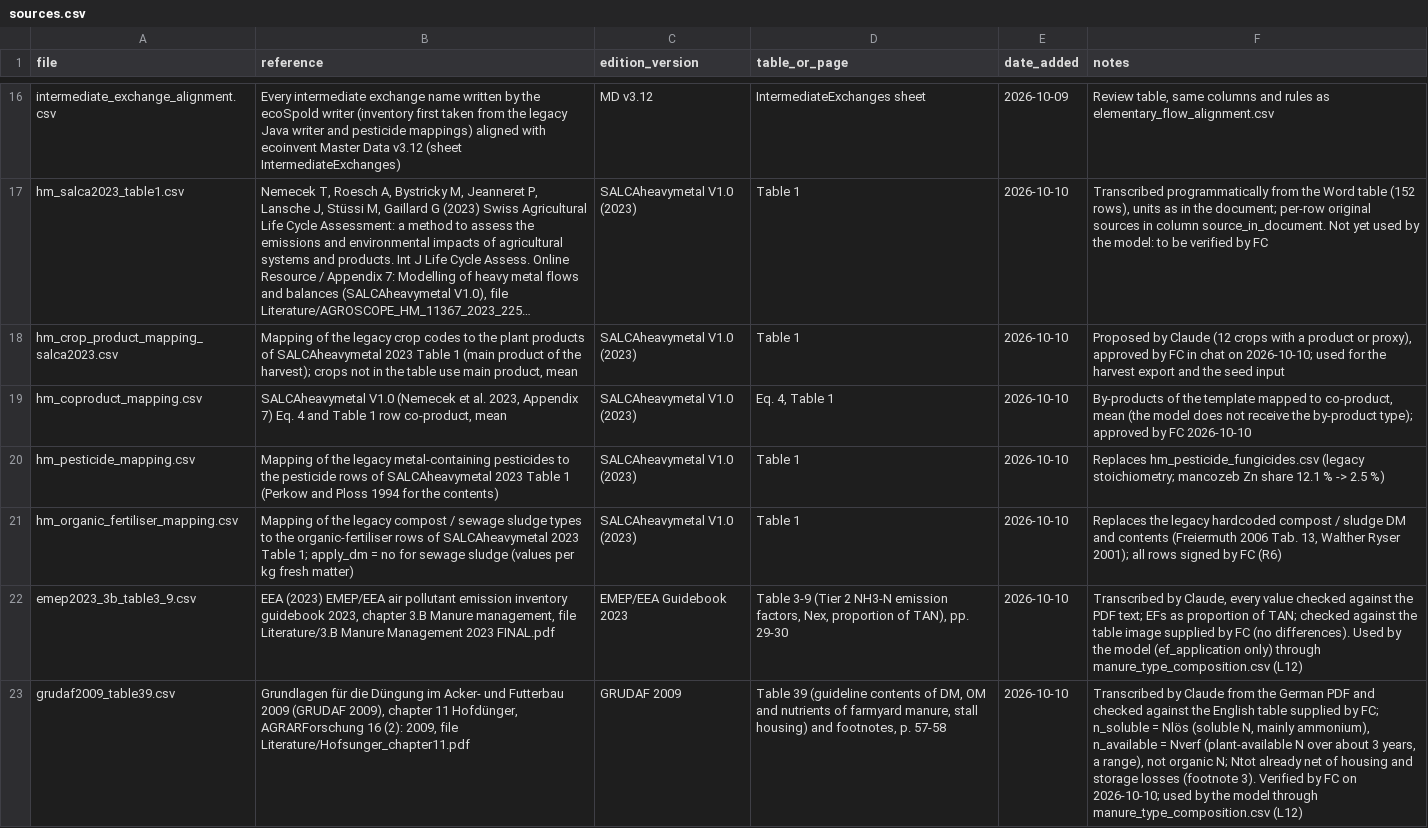
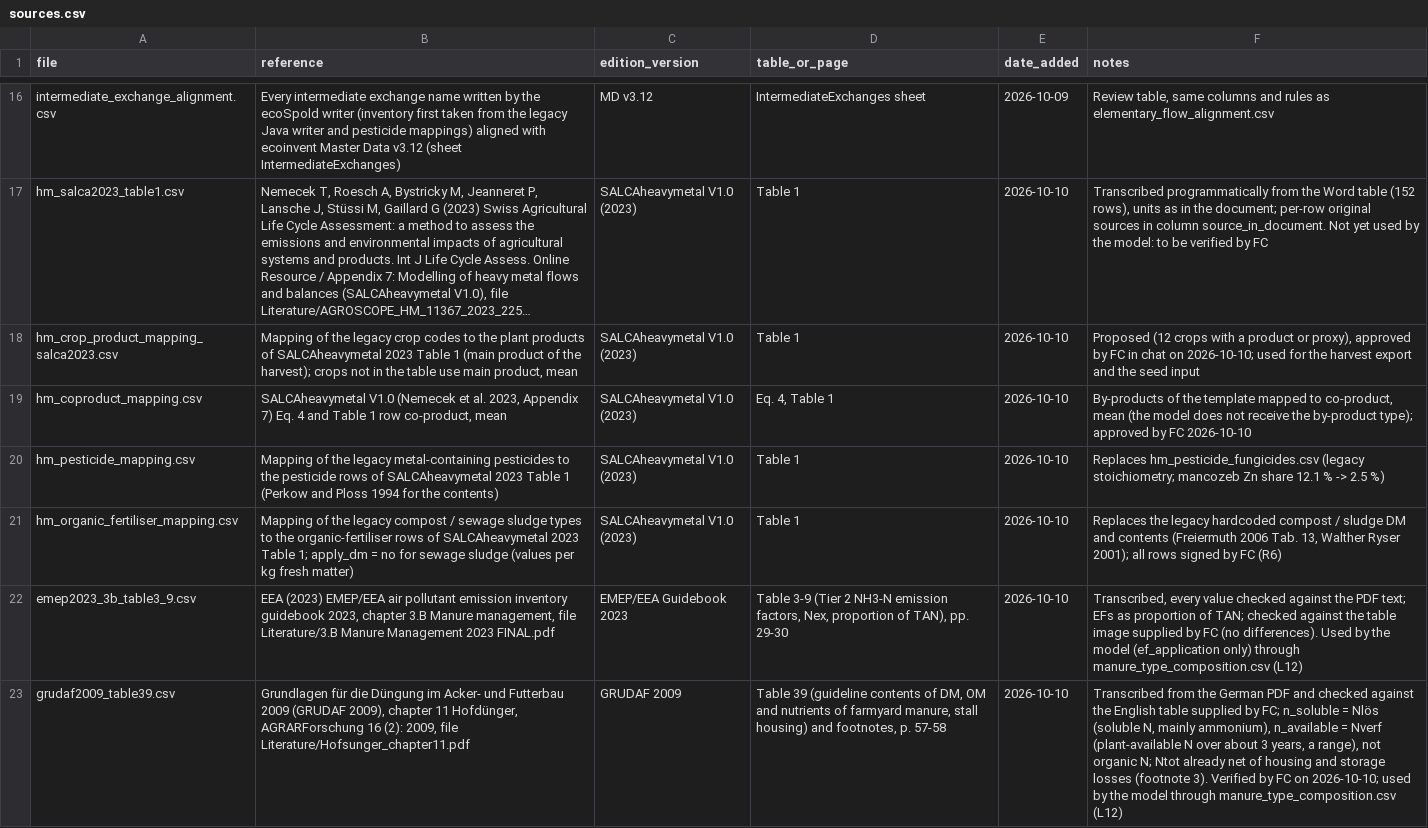
Before and after one commit to cirone-ecoinvent/agritoolv.1, a CSV file: data/sources.csv, drawn as a sheet; only a part is shown, gaps mark what is left out; long unchanged cells end in …; the diff covers the shown part only; the diff names each change by its address in the sheet, - before the commit and + after, or states it on an @@ line.

Commit message:
Rules and working instructions in CLAUDE.md only; neutral provenance notes (O9)
CLAUDE.md now holds every rule and working instruction (project layout,
setup, folders, data, method changes, language, authorship, git workflow,
checks). docs/DECISIONS.md keeps only the decision log and points to the
CLAUDE.md section of each rule; O9 and O10 added. DEVELOPMENT.rst removed,
README.md reduced to an entry page, the instructions of progress/README.rst
removed (first milestone record now progress/0001-modular-foundation.rst),
the task prompt of the specification package renamed legacy_fixes/TASK.md.
Provenance notes in data/sources.csv rewritten in neutral terms.

```diff
--- a/data/sources.csv
+++ b/data/sources.csv
-F18 (notes): Proposed by Claude (12 crops…
+F18 (notes): Proposed (12 crops…
-F22 (notes): Transcribed by Claude, every value…
+F22 (notes): Transcribed, every value…
-F23 (notes): Transcribed by Claude from the…
+F23 (notes): Transcribed from the…
```
Also changed, not shown: 11 edited cells elsewhere in this file, 7 other files.
